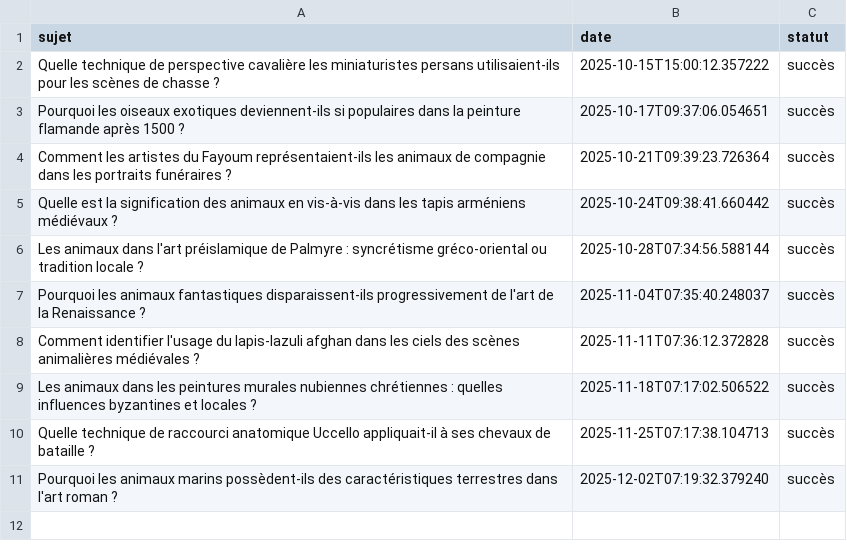
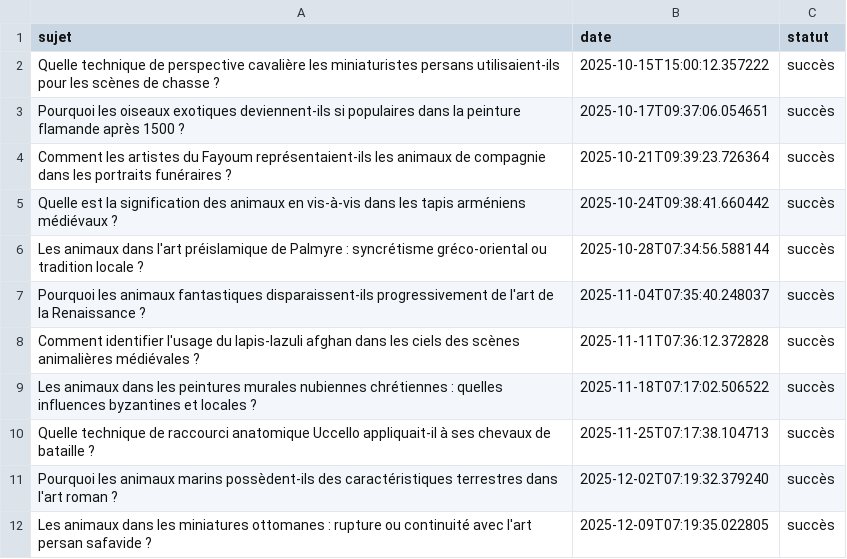
Before and after one commit to Metalosmose21/Animaux-4, a CSV file: sujets_traites.csv, drawn as a sheet.

```diff
--- a/sujets_traites.csv
+++ b/sujets_traites.csv
@@ -11 +11,2 @@ Quelle technique de raccourci anatomique Uccello appliquait-il à ses chevaux de
 Pourquoi les animaux marins possèdent-ils des caractéristiques terrestres dans l'art roman ?,2025-12-02T07:19:32.379240,succès
+Les animaux dans les miniatures ottomanes : rupture ou continuité avec l'art persan safavide ?,2025-12-09T07:19:35.022805,succès
```
Also changed, not shown: sujets.csv.
